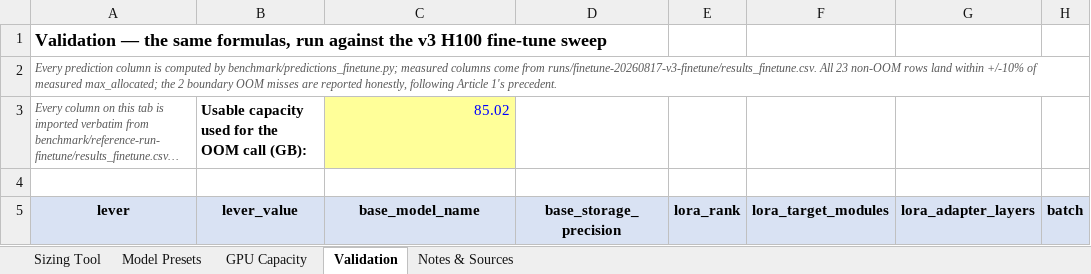
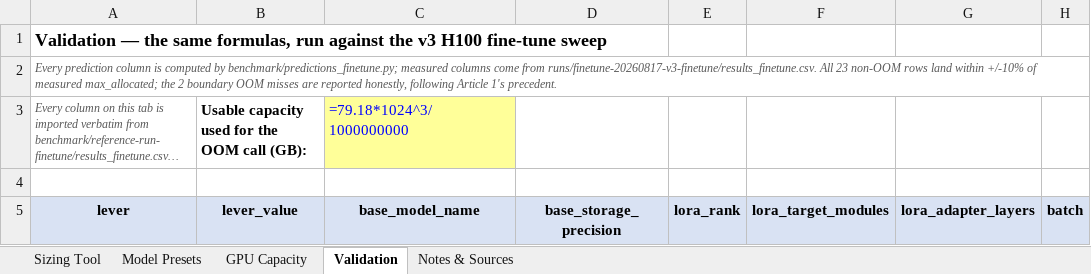
Before and after one commit to odog96/gpu-sizing-playbook, an Excel workbook: gpu-finetune-memory-sizing.xlsx, sheet Validation, drawn as a sheet; only a part is shown; long unchanged cells end in …; values as stored, in another font and other column widths than the file's, no borders; formulas without a stored value are shown as written; the diff names each change by its address in the sheet, - before the commit and + after, or states it on an @@ line.

```diff
--- a/gpu-finetune-memory-sizing.xlsx (sheet Validation)
+++ b/gpu-finetune-memory-sizing.xlsx (sheet Validation)
-C3 (base_model_name): 85.02
+C3 (base_model_name): =79.18*1024^3/1000000000
```
Also changed, not shown: sheet Sizing Tool, sheet GPU Capacity.
